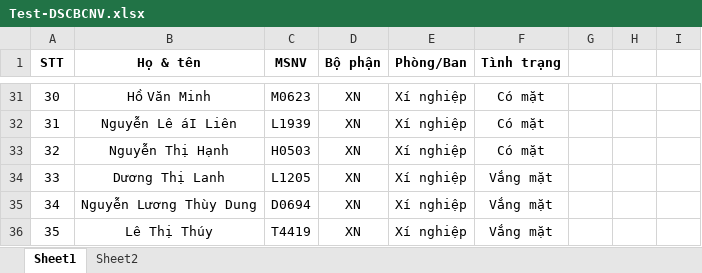
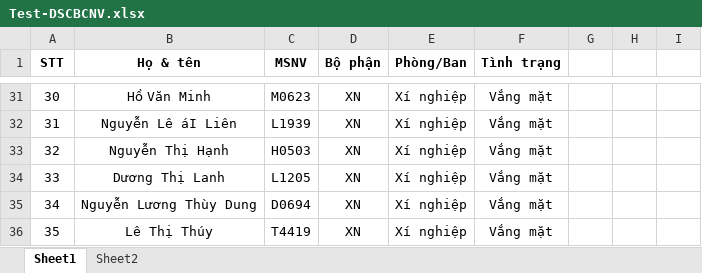
Before and after one commit to VuThanhHoa/PCCC, an Excel workbook: Test-DSCBCNV.xlsx, sheet Sheet1, drawn as a sheet; only a part is shown, gaps mark what is left out; values as stored, in another font and other column widths than the file's, no borders; charts and pictures not drawn; the diff covers the shown part only; the diff names each change by its address in the sheet, - before the commit and + after, or states it on an @@ line.

```diff
--- a/Test-DSCBCNV.xlsx (sheet Sheet1)
+++ b/Test-DSCBCNV.xlsx (sheet Sheet1)
-F31:F33 (Tình trạng): Có mặt
+F31:F33 (Tình trạng): Vắng mặt
```
Also changed, not shown: 27 edited cells elsewhere in this sheet, 17 other files.
